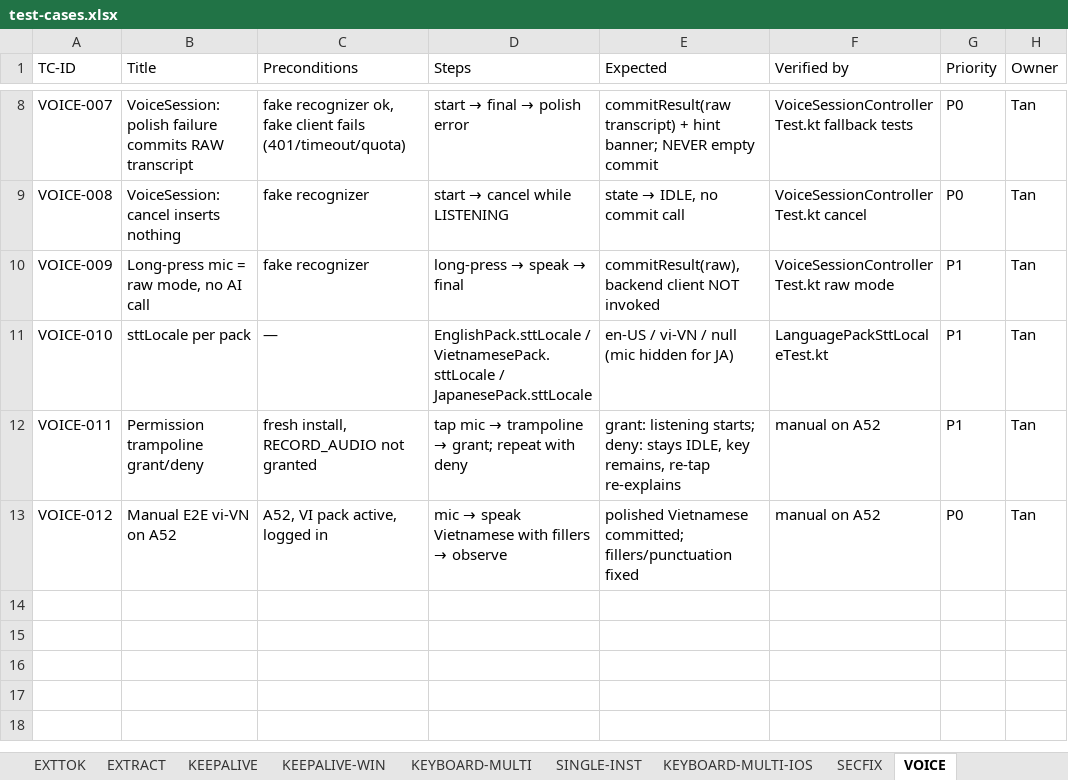
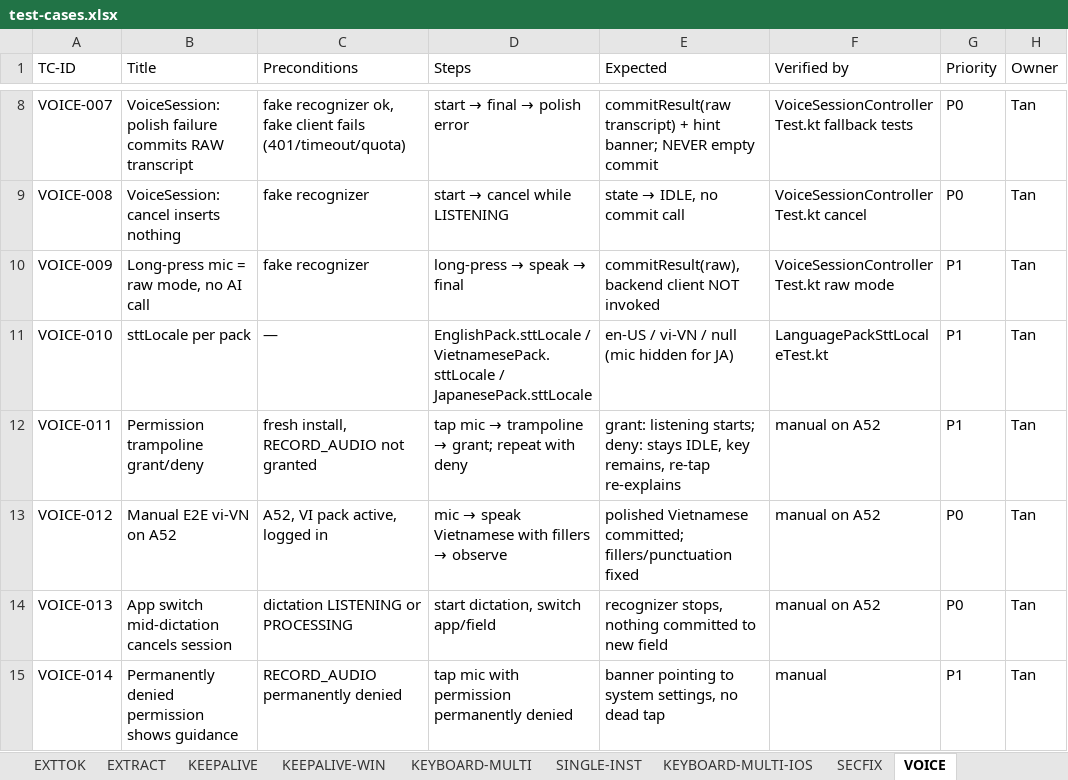
Before and after one commit to tannpv/draftright, an Excel workbook: docs/test-cases.xlsx, sheet VOICE, drawn as a sheet; only a part is shown, gaps mark what is left out; values as stored, in another font and other column widths than the file's, no borders; the diff names each change by its address in the sheet, - before the commit and + after, or states it on an @@ line.

```diff
--- a/docs/test-cases.xlsx (sheet VOICE)
+++ b/docs/test-cases.xlsx (sheet VOICE)
+row 14: VOICE-013 | App switch mid-dictation cancels session | dictation LISTENING or PROCESSING | start dictation, switch app/field | recognizer stops, nothing committed to new field | manual on A52 | P0 | Tan
+row 15: VOICE-014 | Permanently denied permission shows guidance | RECORD_AUDIO permanently denied | tap mic with permission permanently denied | banner pointing to system settings, no dead tap | manual | P1 | Tan
```
